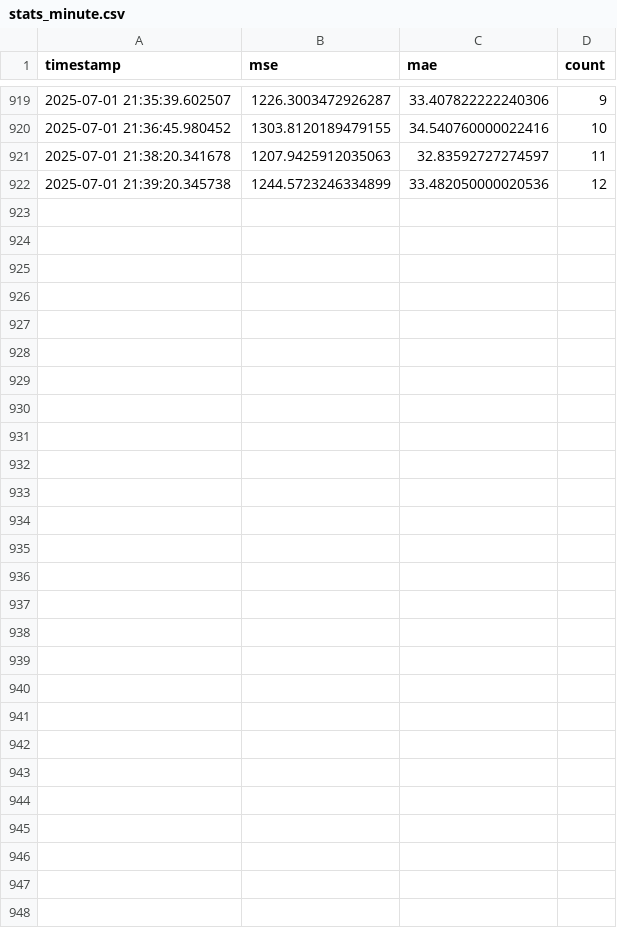
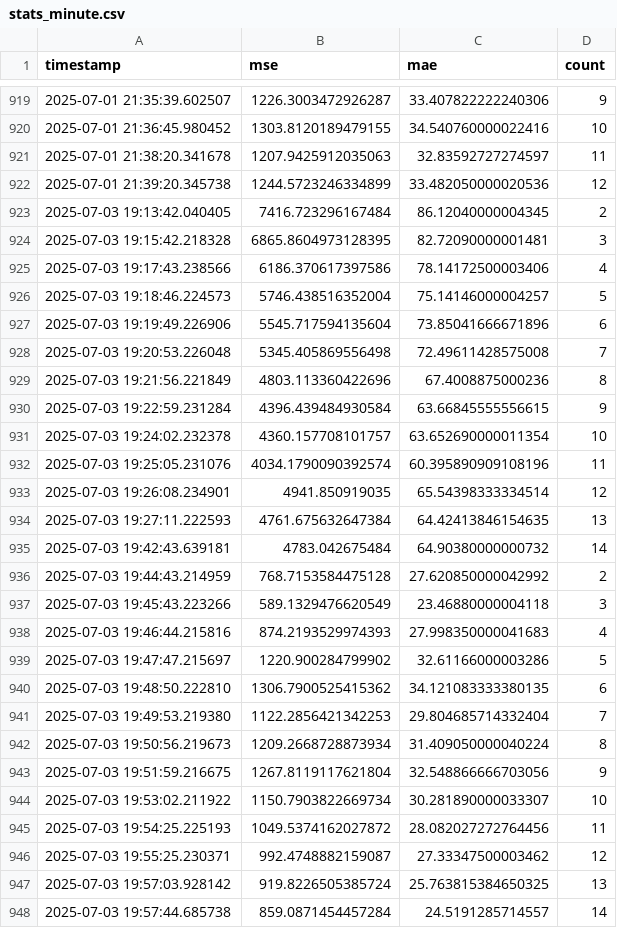
Before and after one commit to noteytkoder/prognoz1, a CSV file: stats_minute.csv, drawn as a sheet; only a part is shown, gaps mark what is left out.

```diff
--- a/stats_minute.csv
+++ b/stats_minute.csv
@@ -922 +922,27 @@ timestamp,mse,mae,count
 2025-07-01 21:39:20.345738,1244.5723246334899,33.482050000020536,12
+2025-07-03 19:13:42.040405,7416.723296167484,86.12040000004345,2
+2025-07-03 19:15:42.218328,6865.8604973128395,82.72090000001481,3
+2025-07-03 19:17:43.238566,6186.370617397586,78.14172500003406,4
+2025-07-03 19:18:46.224573,5746.438516352004,75.14146000004257,5
+2025-07-03 19:19:49.226906,5545.717594135604,73.85041666671896,6
+2025-07-03 19:20:53.226048,5345.405869556498,72.49611428575008,7
+2025-07-03 19:21:56.221849,4803.113360422696,67.4008875000236,8
+2025-07-03 19:22:59.231284,4396.439484930584,63.66845555556615,9
+2025-07-03 19:24:02.232378,4360.157708101757,63.652690000011354,10
+2025-07-03 19:25:05.231076,4034.1790090392574,60.395890909108196,11
+2025-07-03 19:26:08.234901,4941.850919035,65.54398333334514,12
+2025-07-03 19:27:11.222593,4761.675632647384,64.42413846154635,13
+2025-07-03 19:42:43.639181,4783.042675484,64.90380000000732,14
+2025-07-03 19:44:43.214959,768.7153584475128,27.620850000042992,2
+2025-07-03 19:45:43.223266,589.1329476620549,23.46880000004118,3
+2025-07-03 19:46:44.215816,874.2193529974393,27.998350000041683,4
+2025-07-03 19:47:47.215697,1220.900284799902,32.61166000003286,5
+2025-07-03 19:48:50.222810,1306.7900525415362,34.121083333380135,6
+2025-07-03 19:49:53.219380,1122.2856421342253,29.804685714332404,7
+2025-07-03 19:50:56.219673,1209.2668728873934,31.409050000040224,8
+2025-07-03 19:51:59.216675,1267.8119117621804,32.548866666703056,9
+2025-07-03 19:53:02.211922,1150.7903822669734,30.281890000033307,10
+2025-07-03 19:54:25.225193,1049.5374162027872,28.082027272764456,11
+2025-07-03 19:55:25.230371,992.4748882159087,27.33347500003462,12
+2025-07-03 19:57:03.928142,919.8226505385724,25.763815384650325,13
+2025-07-03 19:57:44.685738,859.0871454457284,24.5191285714557,14
```
Also changed, not shown: predictions_minute.csv, 1 other file.
